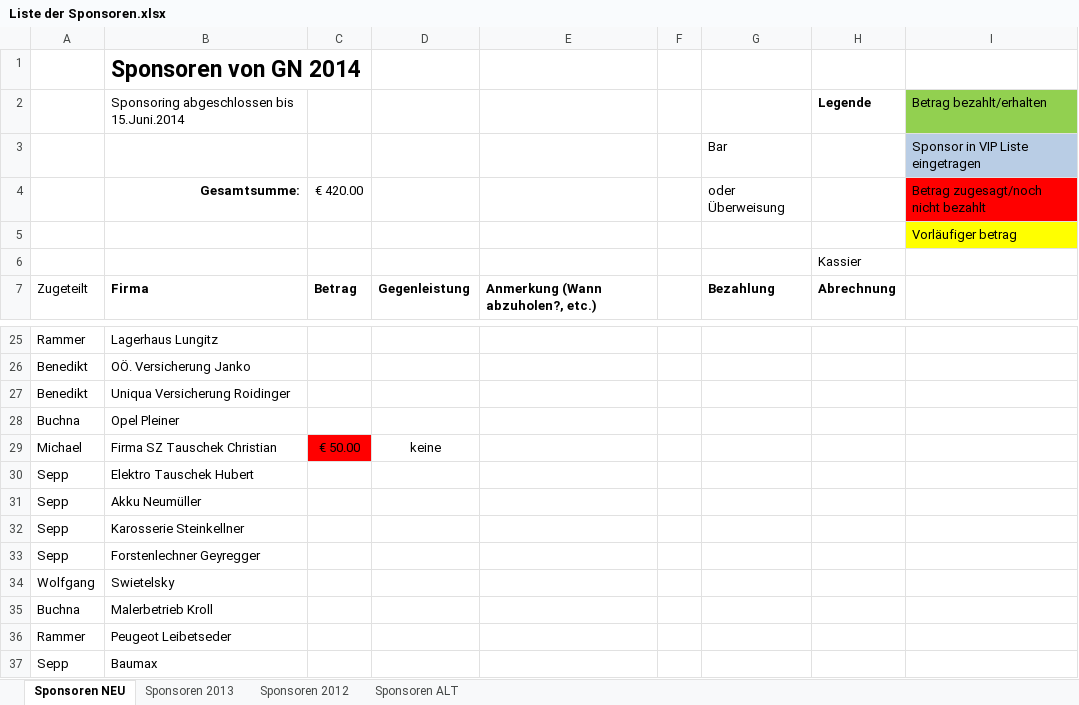
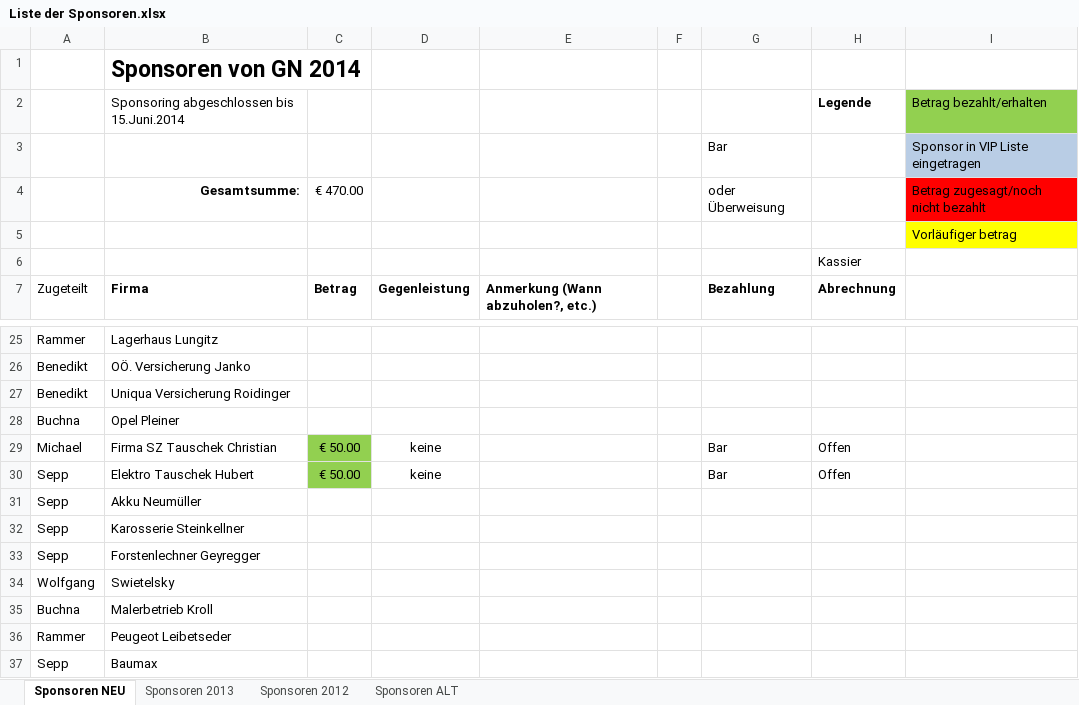
Before and after one commit to Balestrano/glarea-nox, an Excel workbook: 2014/Sponsoring/Liste der Sponsoren.xlsx, sheet Sponsoren NEU, drawn as a sheet; only a part is shown, gaps mark what is left out; values as stored, in another font and other column widths than the file's, no borders; the diff names each change by its address in the sheet, - before the commit and + after, or states it on an @@ line.

Commit message:
Grub: Sponsoren aktualisiert

```diff
--- a/2014/Sponsoring/Liste der Sponsoren.xlsx (sheet Sponsoren NEU)
+++ b/2014/Sponsoring/Liste der Sponsoren.xlsx (sheet Sponsoren NEU)
-C4: € 420.00
+C4: € 470.00
-C29 fill: #FF0000
+C29 fill: #92D050
-G29:G30: (empty)
+G29:G30: Bar
-H29:H30: (empty)
+H29:H30: Offen
-C30: (empty)
+C30: € 50.00
-C30 fill: none
+C30 fill: #92D050
-D30: (empty)
+D30: keine
```
